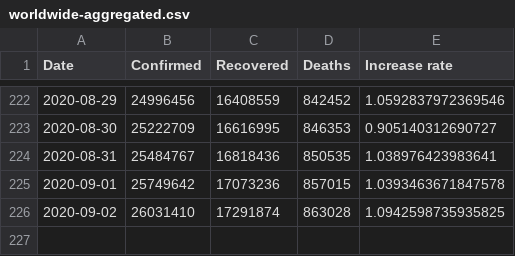
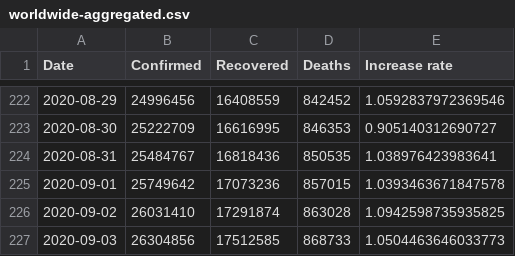
Before and after one commit to datasets/covid-19, a CSV file: data/worldwide-aggregated.csv, drawn as a sheet; only a part is shown, gaps mark what is left out.

```diff
--- a/data/worldwide-aggregated.csv
+++ b/data/worldwide-aggregated.csv
@@ -226 +226,2 @@ Date,Confirmed,Recovered,Deaths,Increase rate
 2020-09-02,26031410,17291874,863028,1.0942598735935825
+2020-09-03,26304856,17512585,868733,1.0504463646033773
```
Also changed, not shown: data/key-countries-pivoted.csv, 3 other files.
